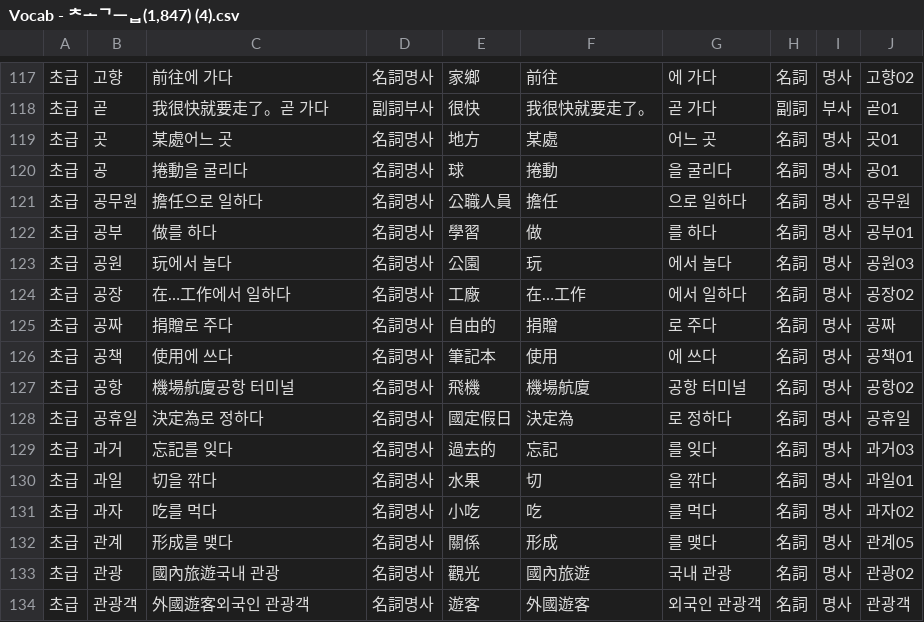
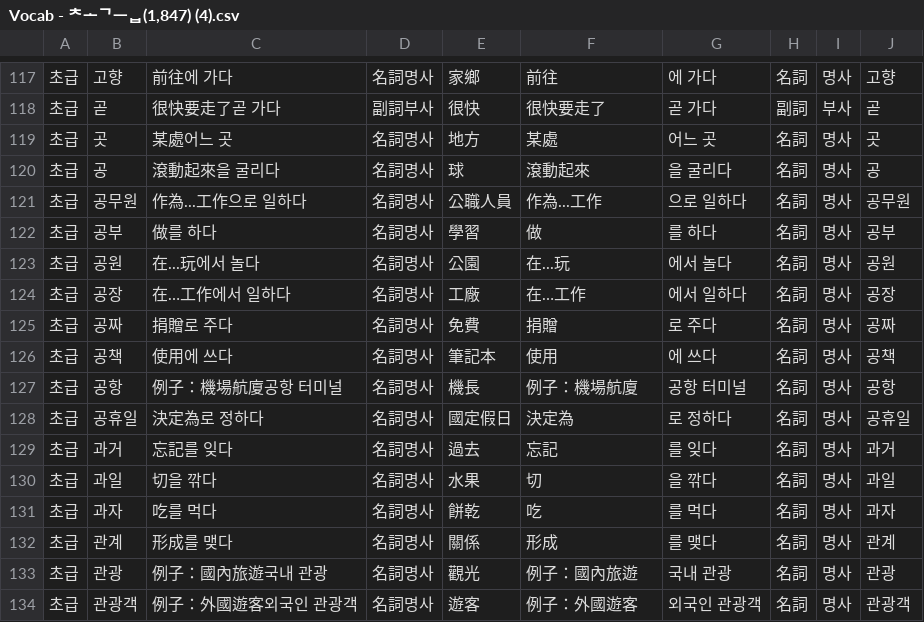
Before and after one commit to Baewoojakorlearners/Korean, a CSV file: Vocab - 초급(1,847) (4).csv, drawn as a sheet; only a part is shown, gaps mark what is left out; the diff covers the shown part only.

```diff
--- a/Vocab - 초급(1,847) (4).csv
+++ b/Vocab - 초급(1,847) (4).csv
@@ -117,18 +117,18 @@
-초급,고향,前往에 가다,名詞명사,家鄉,前往,에 가다,名詞,명사,고향02
-초급,곧,我很快就要走了。곧 가다,副詞부사,很快,我很快就要走了。,곧 가다,副詞,부사,곧01
-초급,곳,某處어느 곳,名詞명사,地方,某處,어느 곳,名詞,명사,곳01
-초급,공,捲動을 굴리다,名詞명사,球,捲動,을 굴리다,名詞,명사,공01
-초급,공무원,擔任으로 일하다,名詞명사,公職人員,擔任,으로 일하다,名詞,명사,공무원
-초급,공부,做를 하다,名詞명사,學習,做,를 하다,名詞,명사,공부01
-초급,공원,玩에서 놀다,名詞명사,公園,玩,에서 놀다,名詞,명사,공원03
-초급,공장,在…工作에서 일하다,名詞명사,工廠,在…工作,에서 일하다,名詞,명사,공장02
-초급,공짜,捐贈로 주다,名詞명사,自由的,捐贈,로 주다,名詞,명사,공짜
-초급,공책,使用에 쓰다,名詞명사,筆記本,使用,에 쓰다,名詞,명사,공책01
-초급,공항,機場航廈공항 터미널,名詞명사,飛機,機場航廈,공항 터미널,名詞,명사,공항02
+초급,고향,前往에 가다,名詞명사,家鄉,前往,에 가다,名詞,명사,고향
+초급,곧,很快要走了곧 가다,副詞부사,很快,很快要走了,곧 가다,副詞,부사,곧
+초급,곳,某處어느 곳,名詞명사,地方,某處,어느 곳,名詞,명사,곳
+초급,공,滾動起來을 굴리다,名詞명사,球,滾動起來,을 굴리다,名詞,명사,공
+초급,공무원,作為...工作으로 일하다,名詞명사,公職人員,作為...工作,으로 일하다,名詞,명사,공무원
+초급,공부,做를 하다,名詞명사,學習,做,를 하다,名詞,명사,공부
+초급,공원,在...玩에서 놀다,名詞명사,公園,在...玩,에서 놀다,名詞,명사,공원
+초급,공장,在…工作에서 일하다,名詞명사,工廠,在…工作,에서 일하다,名詞,명사,공장
+초급,공짜,捐贈로 주다,名詞명사,免費,捐贈,로 주다,名詞,명사,공짜
+초급,공책,使用에 쓰다,名詞명사,筆記本,使用,에 쓰다,名詞,명사,공책
+초급,공항,例子：機場航廈공항 터미널,名詞명사,機長,例子：機場航廈,공항 터미널,名詞,명사,공항
 초급,공휴일,決定為로 정하다,名詞명사,國定假日,決定為,로 정하다,名詞,명사,공휴일
-초급,과거,忘記를 잊다,名詞명사,過去的,忘記,를 잊다,名詞,명사,과거03
-초급,과일,切을 깎다,名詞명사,水果,切,을 깎다,名詞,명사,과일01
-초급,과자,吃를 먹다,名詞명사,小吃,吃,를 먹다,名詞,명사,과자02
-초급,관계,形成를 맺다,名詞명사,關係,形成,를 맺다,名詞,명사,관계05
-초급,관광,國內旅遊국내 관광,名詞명사,觀光,國內旅遊,국내 관광,名詞,명사,관광02
-초급,관광객,外國遊客외국인 관광객,名詞명사,遊客,外國遊客,외국인 관광객,名詞,명사,관광객
+초급,과거,忘記를 잊다,名詞명사,過去,忘記,를 잊다,名詞,명사,과거
+초급,과일,切을 깎다,名詞명사,水果,切,을 깎다,名詞,명사,과일
+초급,과자,吃를 먹다,名詞명사,餅乾,吃,를 먹다,名詞,명사,과자
+초급,관계,形成를 맺다,名詞명사,關係,形成,를 맺다,名詞,명사,관계
+초급,관광,例子：國內旅遊국내 관광,名詞명사,觀光,例子：國內旅遊,국내 관광,名詞,명사,관광
+초급,관광객,例子：外國遊客외국인 관광객,名詞명사,遊客,例子：外國遊客,외국인 관광객,名詞,명사,관광객
```
Also changed, not shown: 1 added row, 1 removed row and 113 edited cells elsewhere in this file.
